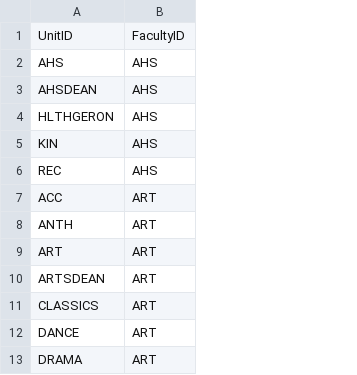
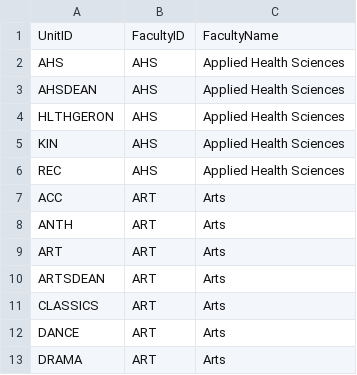
Before and after one commit to Tamini/UWCourseGooseRepo, a CSV file: data/units.csv, drawn as a sheet; only a part is shown; the diff names each change by its address in the sheet, - before the commit and + after, or states it on an @@ line.

```diff
--- a/data/units.csv
+++ b/data/units.csv
+column C, rows 1-13: FacultyName | Applied Health Sciences | Applied Health Sciences | Applied Health Sciences | Applied Health Sciences | Applied Health Sciences | Arts | Arts | Arts | Arts | Arts | Arts | Arts
```
Also changed, not shown: data/subjects.csv, 1 other file.
